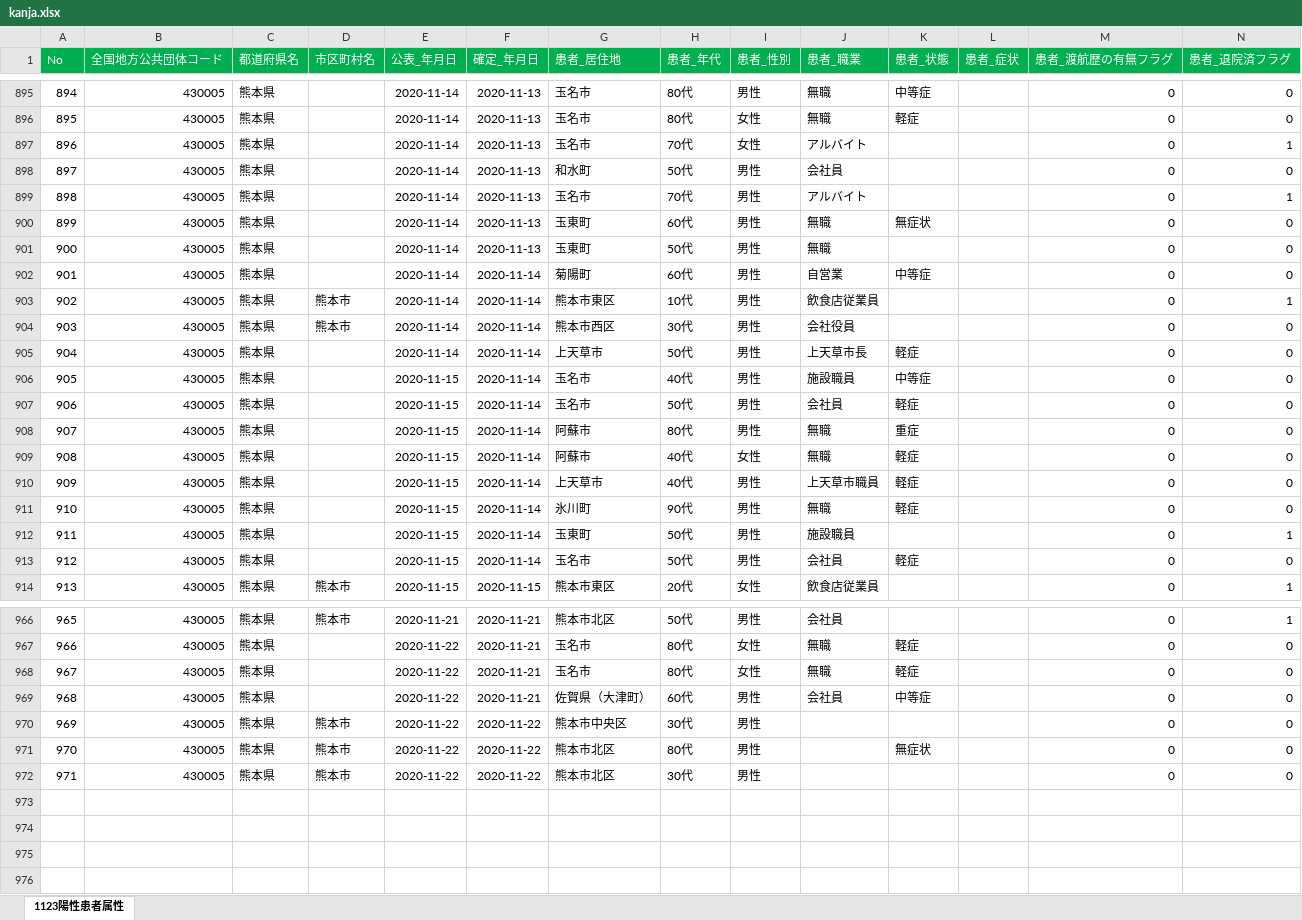
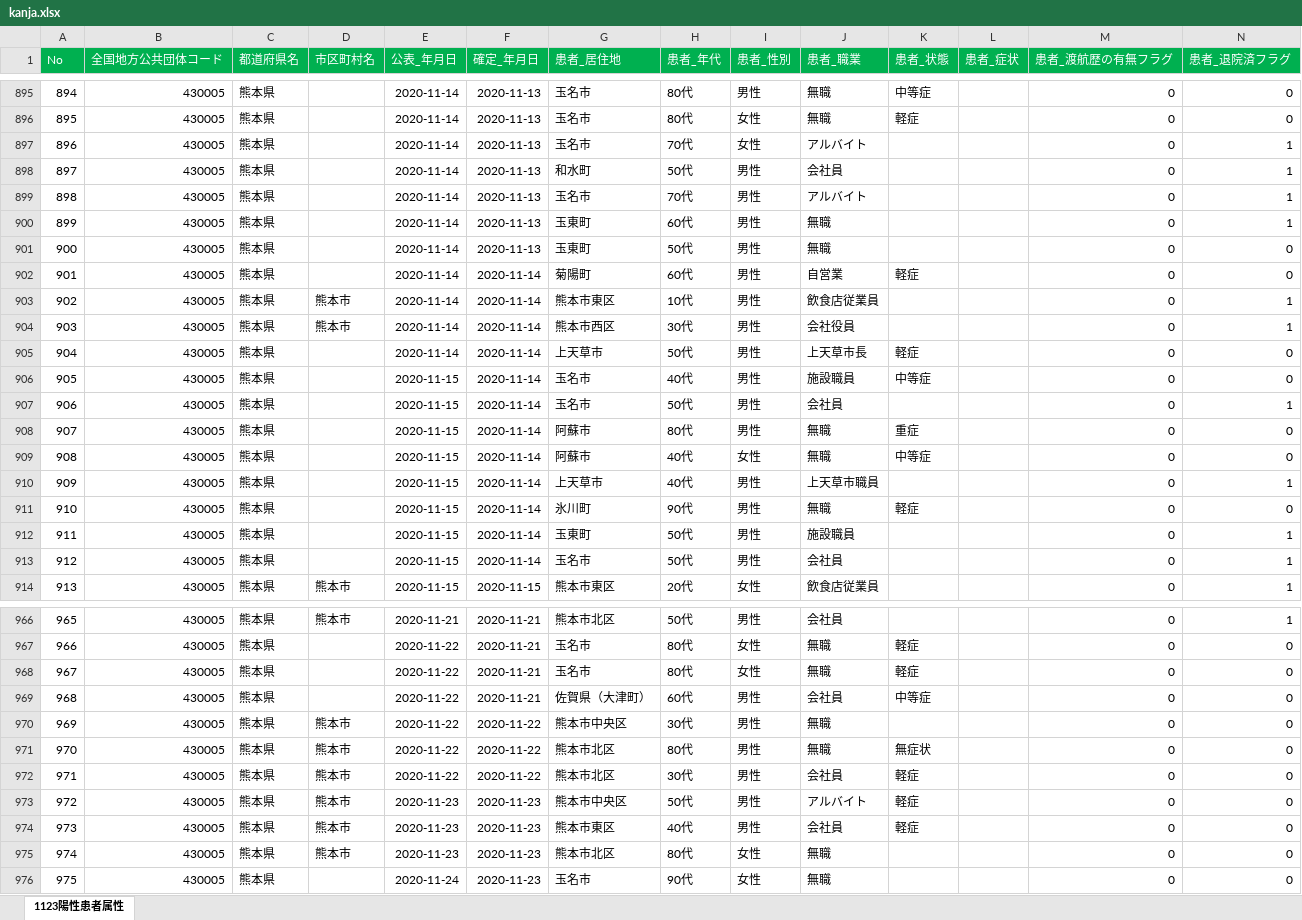
Before and after one commit to makoragi/kumamoto-covid19, an Excel workbook: kanja.xlsx, sheet 1123陽性患者属性, drawn as a sheet; only a part is shown, gaps mark what is left out; values as stored, in another font and other column widths than the file's, no borders; rows hold the shown columns only; the diff covers the shown part only; the diff names each change by its address in the sheet, - before the commit and + after, or states it on an @@ line.

```diff
--- a/kanja.xlsx (sheet 1123陽性患者属性)
+++ b/kanja.xlsx (sheet 1123陽性患者属性)
-N898 (患者_退院済フラグ): 0
+N898 (患者_退院済フラグ): 1
-K900 (患者_状態): 無症状
+K900 (患者_状態): (empty)
-N900 (患者_退院済フラグ): 0
+N900 (患者_退院済フラグ): 1
-K902 (患者_状態): 中等症
+K902 (患者_状態): 軽症
-N904 (患者_退院済フラグ): 0
+N904 (患者_退院済フラグ): 1
-K907 (患者_状態): 軽症
+K907 (患者_状態): (empty)
-N907 (患者_退院済フラグ): 0
+N907 (患者_退院済フラグ): 1
-K909 (患者_状態): 軽症
+K909 (患者_状態): 中等症
-K910 (患者_状態): 軽症
+K910 (患者_状態): (empty)
-N910 (患者_退院済フラグ): 0
+N910 (患者_退院済フラグ): 1
-K913 (患者_状態): 軽症
+K913 (患者_状態): (empty)
-N913 (患者_退院済フラグ): 0
+N913 (患者_退院済フラグ): 1
-J970:J971 (患者_職業): (empty)
+J970:J971 (患者_職業): 無職
-J972 (患者_職業): (empty)
+J972 (患者_職業): 会社員
-K972 (患者_状態): (empty)
+K972 (患者_状態): 軽症
+row 973: 972 | 430005 | 熊本県 | 熊本市 | 2020-11-23 | 2020-11-23 | 熊本市中央区 | 50代 | 男性 | アルバイト | 軽症 |  | 0 | 0
+row 974: 973 | 430005 | 熊本県 | 熊本市 | 2020-11-23 | 2020-11-23 | 熊本市東区 | 40代 | 男性 | 会社員 | 軽症 |  | 0 | 0
+row 975: 974 | 430005 | 熊本県 | 熊本市 | 2020-11-23 | 2020-11-23 | 熊本市北区 | 80代 | 女性 | 無職 |  |  | 0 | 0
+row 976: 975 | 430005 | 熊本県 |  | 2020-11-24 | 2020-11-23 | 玉名市 | 90代 | 女性 | 無職 |  |  | 0 | 0
```
Also changed, not shown: 16 edited cells elsewhere in this sheet, kensa.xlsx, soudan.xlsx, 1 other file.
